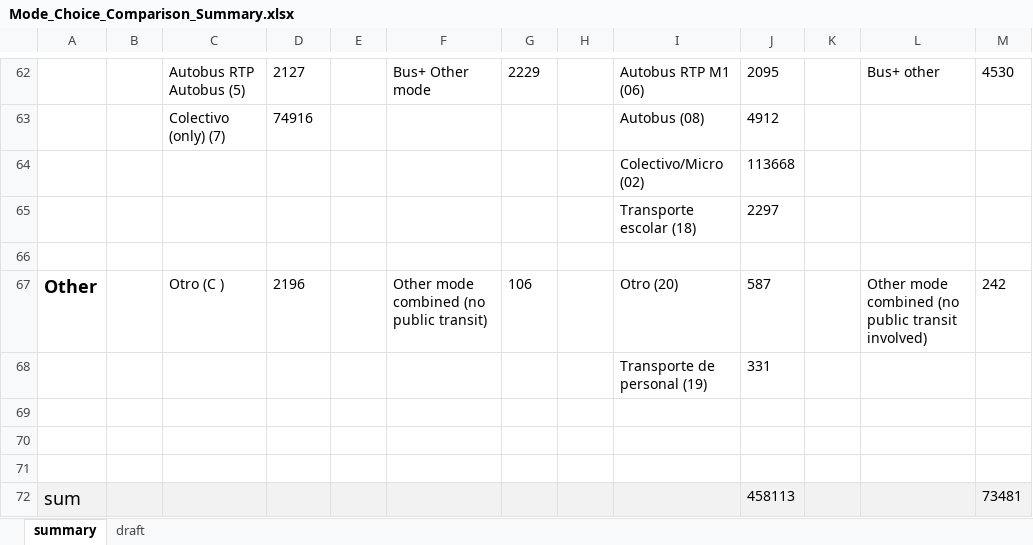
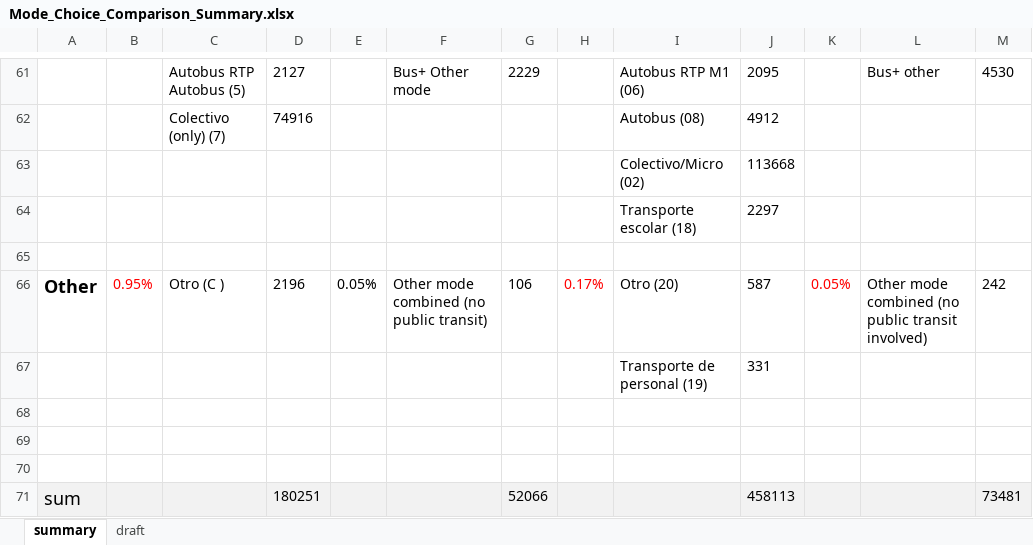
Before and after one commit to zyang91/Mexico-City-survey-comp, an Excel workbook: Mode_Choice_Comparison_Summary.xlsx, sheet summary, drawn as a sheet; only a part is shown, gaps mark what is left out; values as stored, in another font and other column widths than the file's, no borders; addresses are those after the commit; the diff covers the shown part only; the diff names each change by its address in the sheet, - before the commit and + after, or states it on an @@ line.

```diff
--- a/Mode_Choice_Comparison_Summary.xlsx (sheet summary)
+++ b/Mode_Choice_Comparison_Summary.xlsx (sheet summary)
-B66: (empty)
+B66: 0.95%
-E66: (empty)
+E66: 0.05%
-H66: (empty)
+H66: 0.17%
-K66: (empty)
+K66: 0.05%
-D71: (empty)
+D71: 180251
-G71: (empty)
+G71: 52066
```
Also changed, not shown: 6 added rows, 2 removed rows, 23 edited cells and cell formats elsewhere in this sheet, formulas that keep their value, 2 other files.
